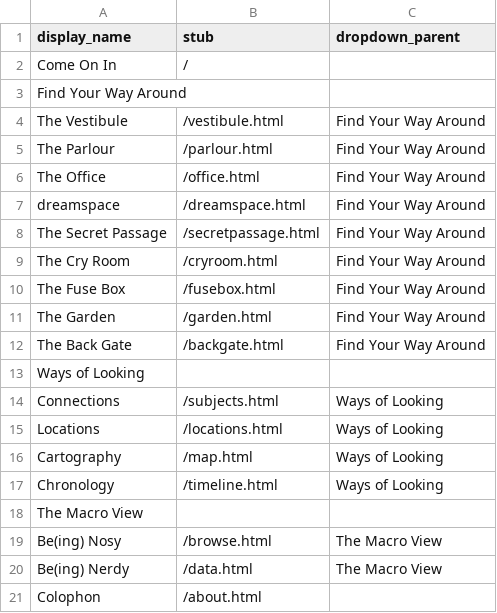
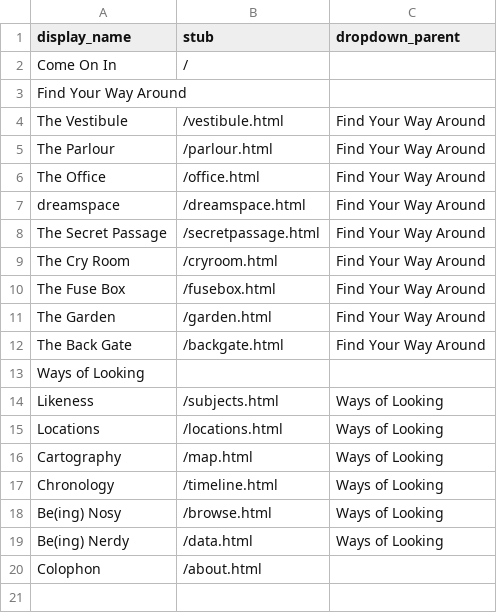
Before and after one commit to gildthatlily/dhsi2026-cb-demo, a CSV file: _data/config-nav.csv, drawn as a sheet.

```diff
--- a/_data/config-nav.csv
+++ b/_data/config-nav.csv
@@ -13,3 +13,3 @@ The Back Gate,/backgate.html,Find Your Way Around
 Ways of Looking
-Connections,/subjects.html,Ways of Looking
+Likeness,/subjects.html,Ways of Looking
 Locations,/locations.html,Ways of Looking
@@ -17,5 +17,4 @@ Cartography,/map.html,Ways of Looking
 Chronology,/timeline.html,Ways of Looking
-The Macro View
-Be(ing) Nosy,/browse.html,The Macro View
-Be(ing) Nerdy,/data.html,The Macro View
+Be(ing) Nosy,/browse.html,Ways of Looking
+Be(ing) Nerdy,/data.html,Ways of Looking
 Colophon,/about.html,
```
Also changed, not shown: 6 other files.
